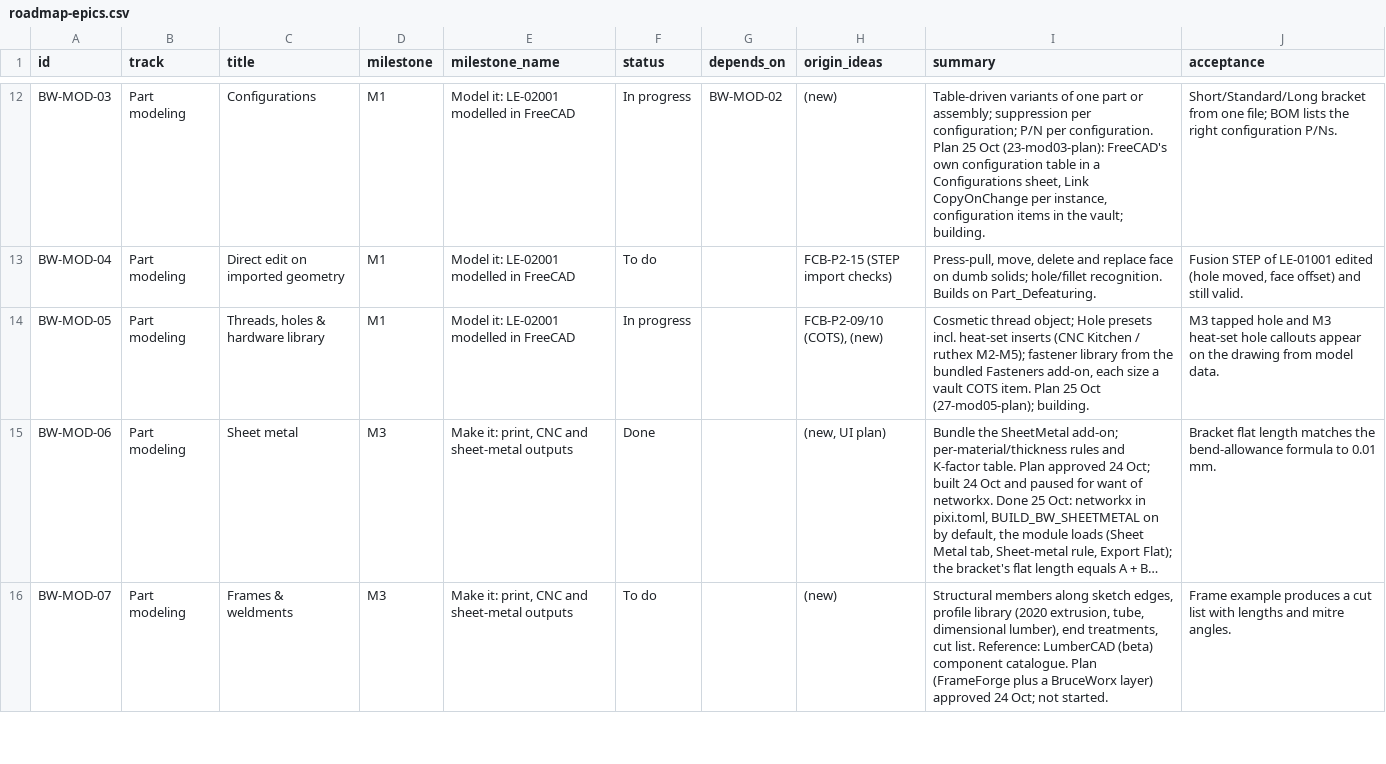
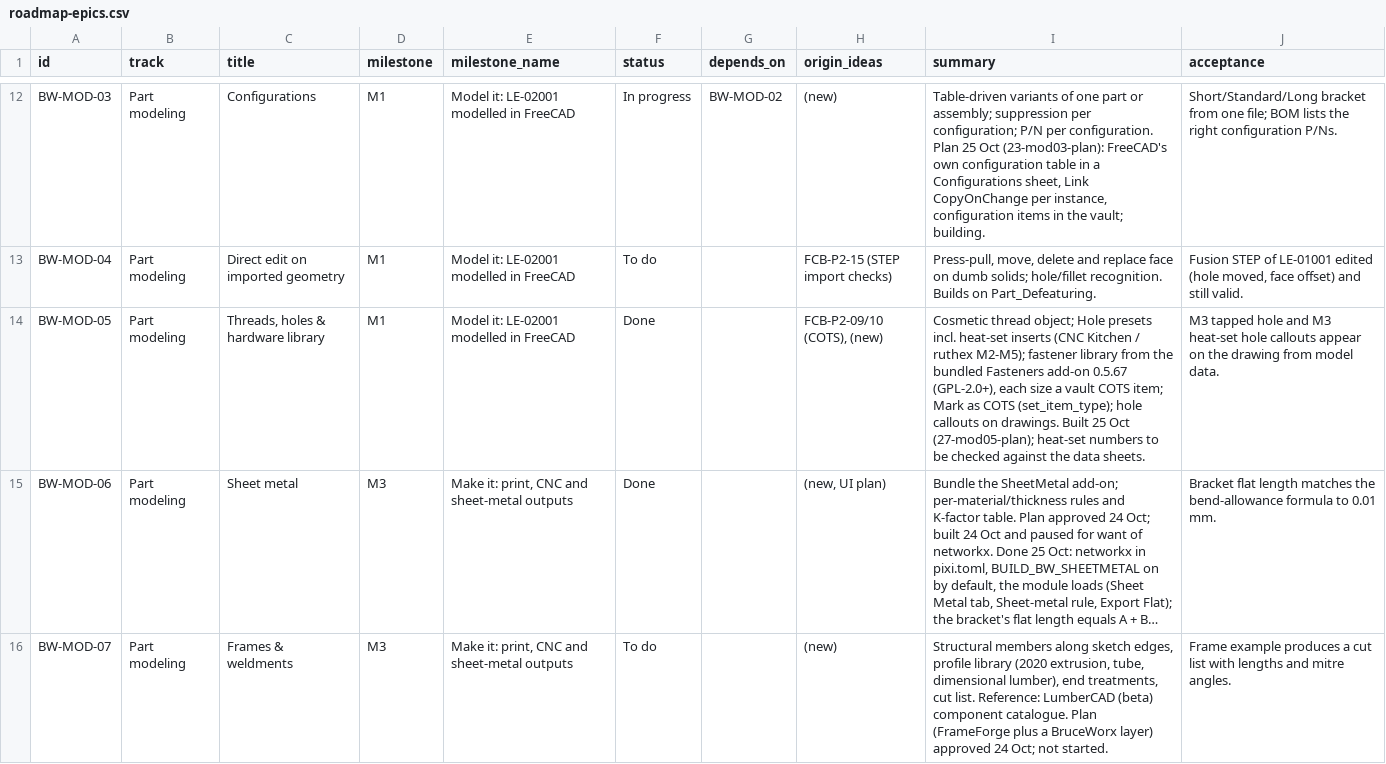
Before and after one commit to brucecodes2023/Datum, a CSV file: package/bruceworx/docs/fusion-ui-plan/roadmap-epics.csv, drawn as a sheet; only a part is shown, gaps mark what is left out; long unchanged cells end in …; the diff names each change by its address in the sheet, - before the commit and + after, or states it on an @@ line.

```diff
--- a/package/bruceworx/docs/fusion-ui-plan/roadmap-epics.csv
+++ b/package/bruceworx/docs/fusion-ui-plan/roadmap-epics.csv
-F14 (status): In progress
+F14 (status): Done
-I14 (summary): …bundled Fasteners add-on, each size a vault COTS item. Plan 25 Oct (27-mod05-plan); building.
+I14 (summary): …bundled Fasteners add-on 0.5.67 (GPL-2.0+), each size a vault COTS item; Mark as COTS (set_item_type); hole callouts on drawings. Built 25 Oct (27-mod05-plan); heat-set numbers to be checked against the data sheets.
```
Also changed, not shown: 9 other files.
